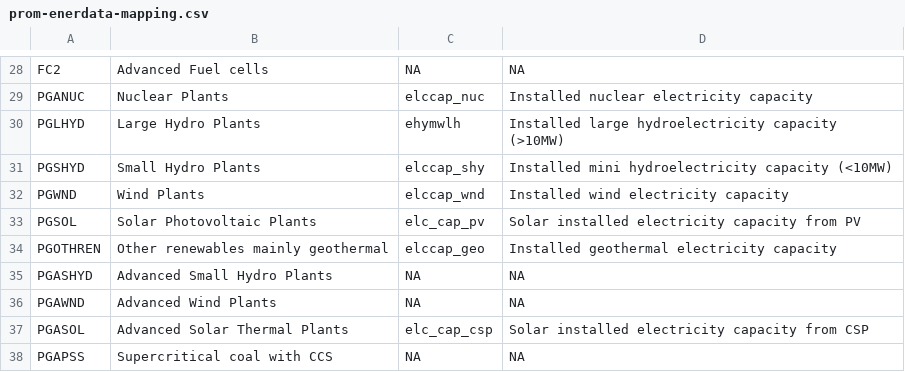
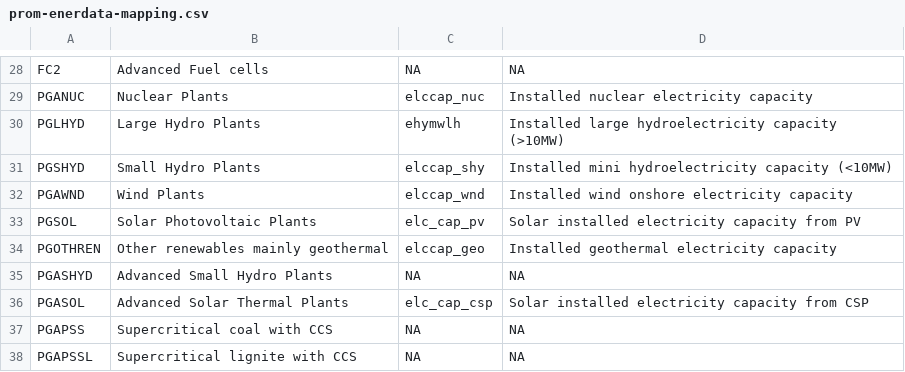
Before and after one commit to e3modelling/mrprom, a CSV file: inst/extdata/sectoral/prom-enerdata-mapping.csv, drawn as a sheet; only a part is shown, gaps mark what is left out; the shorter side is filled out with more unchanged rows.

```diff
--- a/inst/extdata/sectoral/prom-enerdata-mapping.csv
+++ b/inst/extdata/sectoral/prom-enerdata-mapping.csv
@@ -31,3 +31,3 @@ PGLHYD,Large Hydro Plants,ehymwlh,Installed large hydroelectricity capacity (>10
 PGSHYD,Small Hydro Plants,elccap_shy,Installed mini hydroelectricity capacity (<10MW)
-PGWND,Wind Plants,elccap_wnd,Installed wind electricity capacity
+PGAWND,Wind Plants,elccap_wnd,Installed wind onshore electricity capacity
 PGSOL,Solar Photovoltaic Plants,elc_cap_pv,Solar installed electricity capacity from PV
@@ -35,3 +35,2 @@ PGOTHREN,Other renewables mainly geothermal,elccap_geo,Installed geothermal elec
 PGASHYD,Advanced Small Hydro Plants,NA,NA
-PGAWND,Advanced Wind Plants,NA,NA
 PGASOL,Advanced Solar Thermal Plants,elc_cap_csp,Solar installed electricity capacity from CSP
```
Also changed, not shown: inst/extdata/blabla_export/PGALL.csv, inst/extdata/blabla_export/PGALLtoEF.csv, 10 other files.
